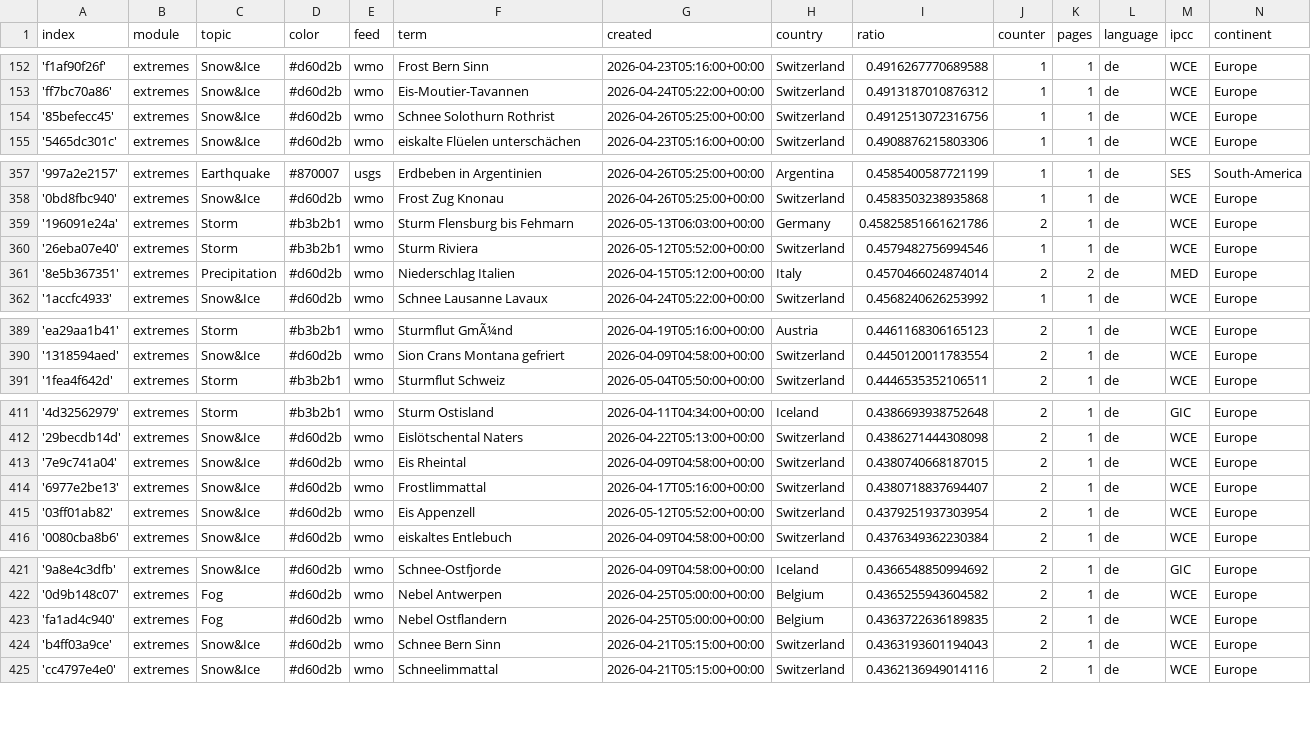
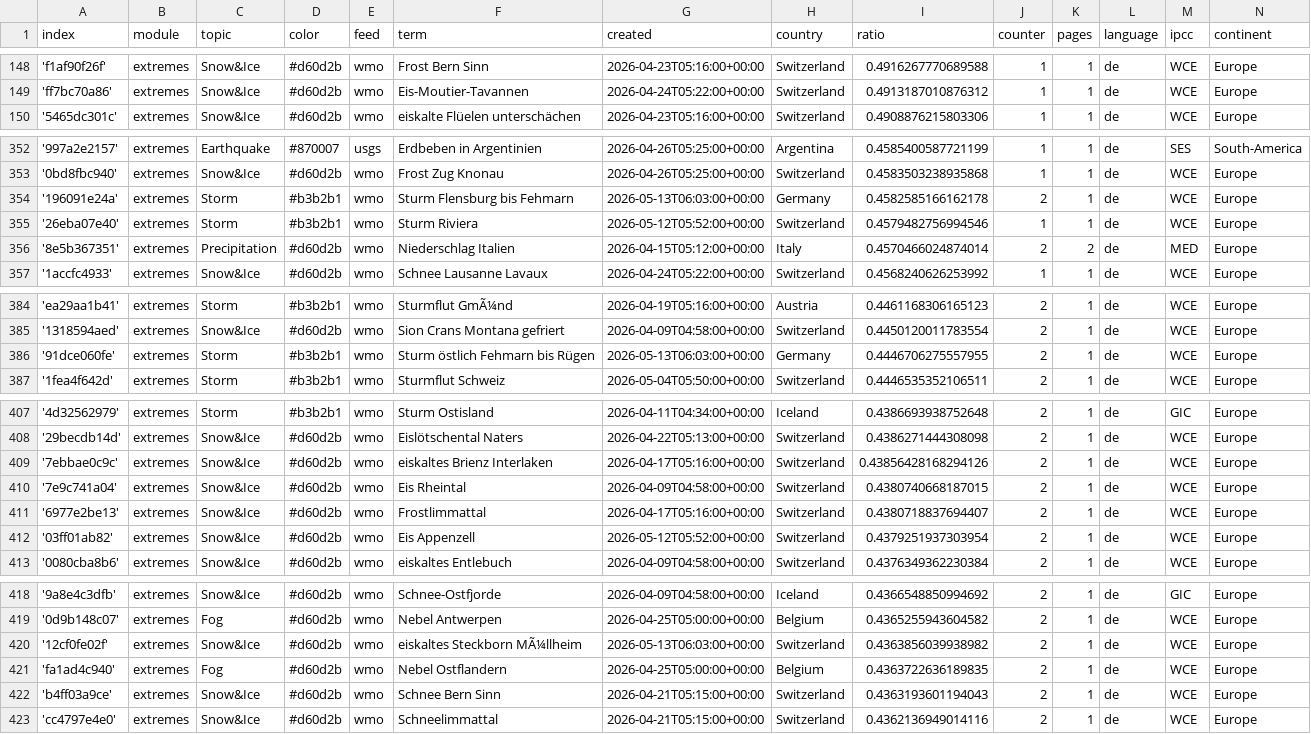
Before and after one commit to pg-ufr-news/germanExtremes, a CSV file: terms.csv, drawn as a sheet; only a part is shown, gaps mark what is left out; the diff covers the shown part only.

```diff
--- a/terms.csv
+++ b/terms.csv
@@ -153,3 +149,2 @@ index,module,topic,color,feed,term,created,country,ratio,counter,pages,language,
 'ff7bc70a86',extremes,Snow&Ice,#d60d2b,wmo,Eis-Moutier-Tavannen,2026-04-24T05:22:00+00:00,Switzerland,0.4913187010876312,1,1,de,WCE,Europe
-'85befecc45',extremes,Snow&Ice,#d60d2b,wmo,Schnee Solothurn Rothrist,2026-04-26T05:25:00+00:00,Switzerland,0.4912513072316756,1,1,de,WCE,Europe
 '5465dc301c',extremes,Snow&Ice,#d60d2b,wmo,eiskalte Flüelen unterschächen,2026-04-23T05:16:00+00:00,Switzerland,0.4908876215803306,1,1,de,WCE,Europe
@@ -358,3 +353,3 @@ index,module,topic,color,feed,term,created,country,ratio,counter,pages,language,
 '0bd8fbc940',extremes,Snow&Ice,#d60d2b,wmo,Frost Zug Knonau,2026-04-26T05:25:00+00:00,Switzerland,0.4583503238935868,1,1,de,WCE,Europe
-'196091e24a',extremes,Storm,#b3b2b1,wmo,Sturm Flensburg bis Fehmarn,2026-05-13T06:03:00+00:00,Germany,0.45825851661621786,2,1,de,WCE,Europe
+'196091e24a',extremes,Storm,#b3b2b1,wmo,Sturm Flensburg bis Fehmarn,2026-05-13T06:03:00+00:00,Germany,0.4582585166162178,2,1,de,WCE,Europe
 '26eba07e40',extremes,Storm,#b3b2b1,wmo,Sturm Riviera,2026-05-12T05:52:00+00:00,Switzerland,0.4579482756994546,1,1,de,WCE,Europe
@@ -390,2 +385,3 @@ index,module,topic,color,feed,term,created,country,ratio,counter,pages,language,
 '1318594aed',extremes,Snow&Ice,#d60d2b,wmo,Sion Crans Montana gefriert,2026-04-09T04:58:00+00:00,Switzerland,0.4450120011783554,2,1,de,WCE,Europe
+'91dce060fe',extremes,Storm,#b3b2b1,wmo,Sturm östlich Fehmarn bis Rügen,2026-05-13T06:03:00+00:00,Germany,0.4446706275557955,2,1,de,WCE,Europe
 '1fea4f642d',extremes,Storm,#b3b2b1,wmo,Sturmflut Schweiz,2026-05-04T05:50:00+00:00,Switzerland,0.4446535352106511,2,1,de,WCE,Europe
@@ -412,2 +408,3 @@ index,module,topic,color,feed,term,created,country,ratio,counter,pages,language,
 '29becdb14d',extremes,Snow&Ice,#d60d2b,wmo,Eislötschental Naters,2026-04-22T05:13:00+00:00,Switzerland,0.4386271444308098,2,1,de,WCE,Europe
+'7ebbae0c9c',extremes,Snow&Ice,#d60d2b,wmo,eiskaltes Brienz Interlaken,2026-04-17T05:16:00+00:00,Switzerland,0.43856428168294126,2,1,de,WCE,Europe
 '7e9c741a04',extremes,Snow&Ice,#d60d2b,wmo,Eis Rheintal,2026-04-09T04:58:00+00:00,Switzerland,0.4380740668187015,2,1,de,WCE,Europe
@@ -422,2 +419,3 @@ index,module,topic,color,feed,term,created,country,ratio,counter,pages,language,
 '0d9b148c07',extremes,Fog,#d60d2b,wmo,Nebel Antwerpen,2026-04-25T05:00:00+00:00,Belgium,0.4365255943604582,2,1,de,WCE,Europe
+'12cf0fe02f',extremes,Snow&Ice,#d60d2b,wmo,eiskaltes Steckborn MÃ¼llheim,2026-05-13T06:03:00+00:00,Switzerland,0.4363856039938982,2,1,de,WCE,Europe
 'fa1ad4c940',extremes,Fog,#d60d2b,wmo,Nebel Ostflandern,2026-04-25T05:00:00+00:00,Belgium,0.4363722636189835,2,1,de,WCE,Europe
```
Also changed, not shown: 3 added rows, 6 removed rows and 1 edited cell elsewhere in this file, cxsv/news_2026_04.csv, cxsv/news_2026_05.csv.
